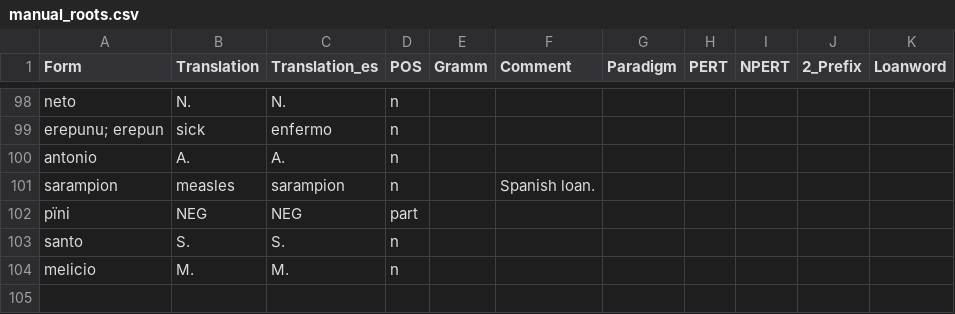
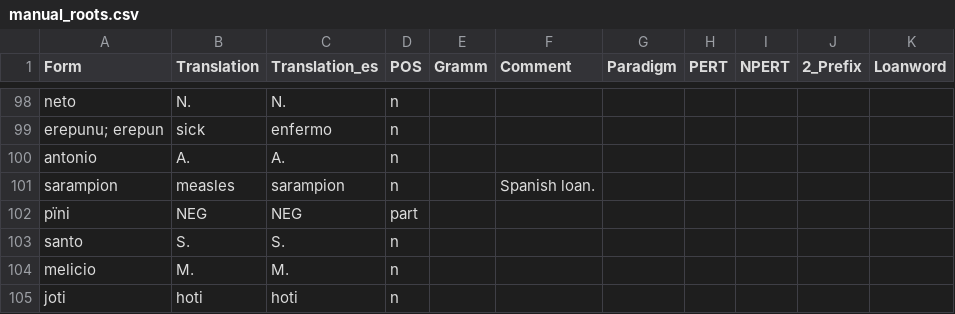
Before and after one commit to fmatter/uniparser-yawarana, a CSV file: data/manual_roots.csv, drawn as a sheet; only a part is shown, gaps mark what is left out; the diff names each change by its address in the sheet, - before the commit and + after, or states it on an @@ line.

```diff
--- a/data/manual_roots.csv
+++ b/data/manual_roots.csv
+row 105: joti | hoti | hoti | n
```
Also changed, not shown: 4 other files.
